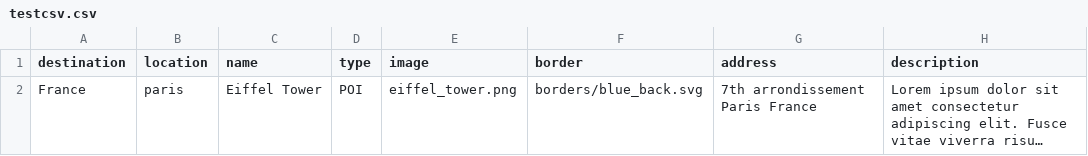
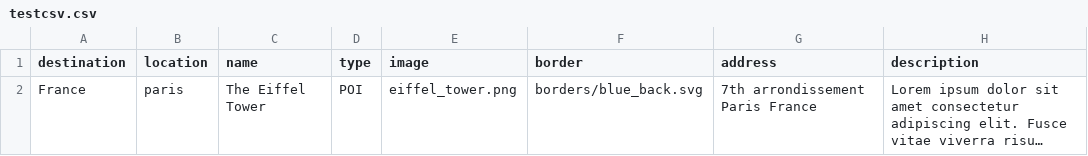
Before and after one commit to Emsiri/travelDeck, a CSV file: travelDeckBack/testcsv.csv, drawn as a sheet; long unchanged cells end in …; the diff names each change by its address in the sheet, - before the commit and + after, or states it on an @@ line.

```diff
--- a/travelDeckBack/testcsv.csv
+++ b/travelDeckBack/testcsv.csv
-C2 (name): Eiffel Tower
+C2 (name): The Eiffel Tower
```
Also changed, not shown: 10 other files.
